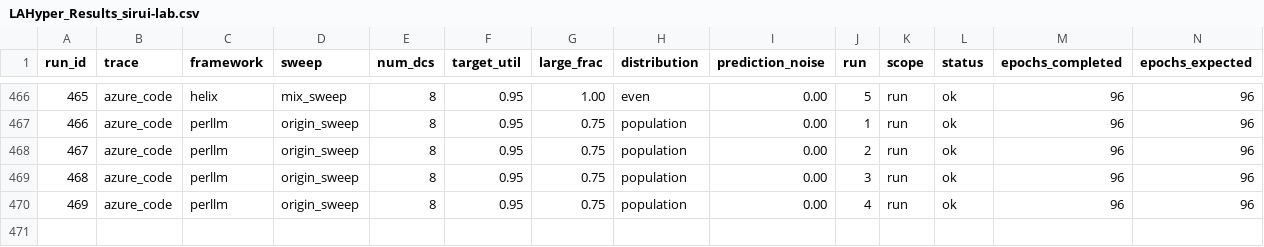
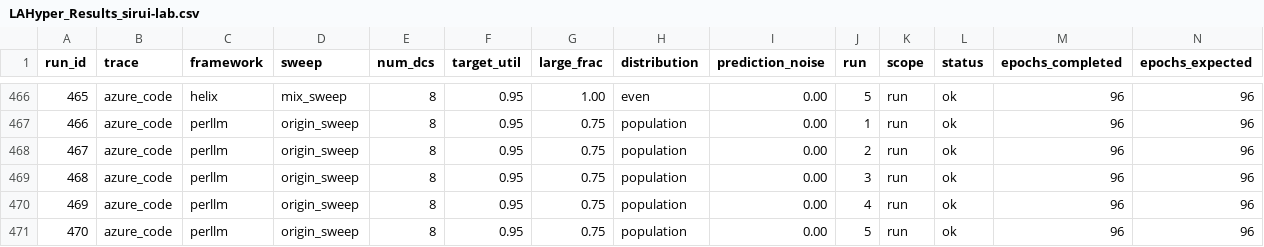
Before and after one commit to hmoore01/LLMScheduling, a CSV file: ipdps/experiment_results/LAHyper_Results_sirui-lab.csv, drawn as a sheet; only a part is shown, gaps mark what is left out; rows hold the shown columns only; the diff names each change by its address in the sheet, - before the commit and + after, or states it on an @@ line.

Commit message:
results[sirui-lab]: 2026-06-14 20:47:06

```diff
--- a/ipdps/experiment_results/LAHyper_Results_sirui-lab.csv
+++ b/ipdps/experiment_results/LAHyper_Results_sirui-lab.csv
+row 471: 470 | azure_code | perllm | origin_sweep | 8 | 0.95 | 0.75 | population | 0.00 | 5 | run | ok | 96 | 96
```
